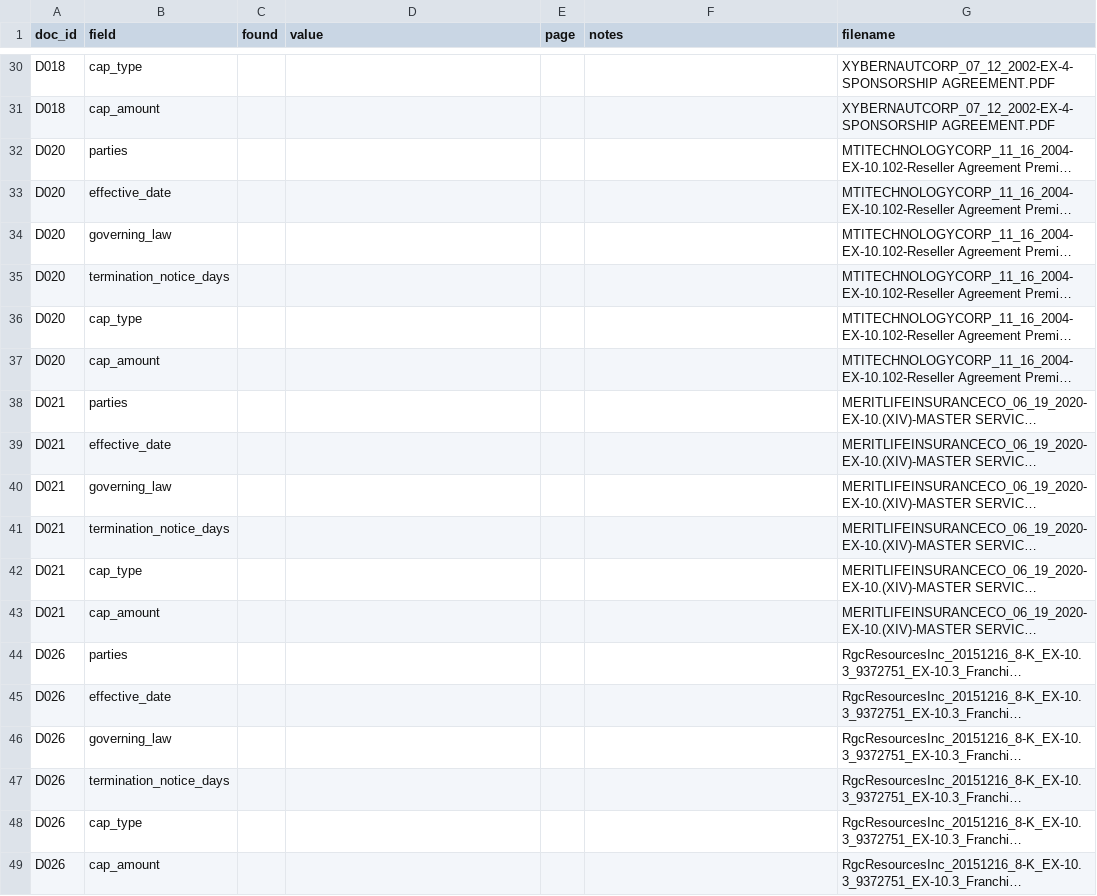
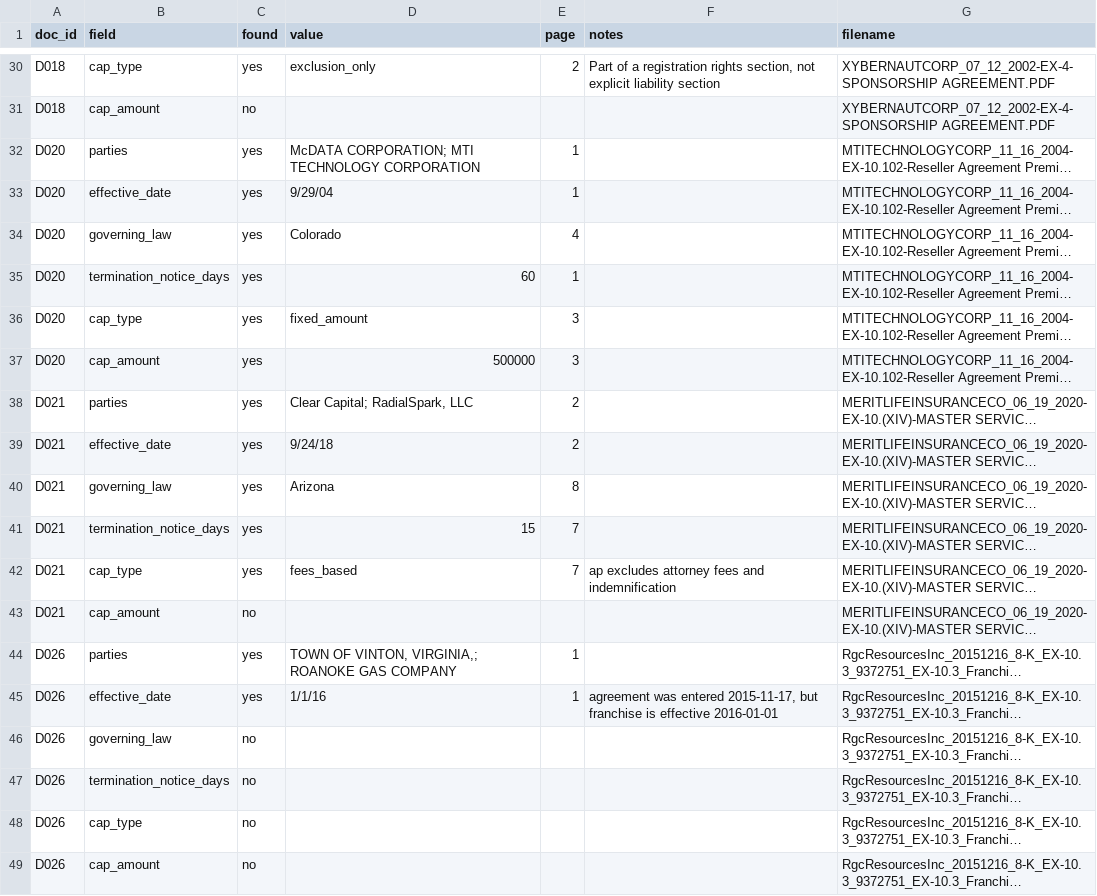
Before and after one commit to kyl2102/agreement-desk, a CSV file: data/labels/gold_labels.csv, drawn as a sheet; only a part is shown, gaps mark what is left out; long unchanged cells end in …; the diff covers the shown part only; the diff names each change by its address in the sheet, - before the commit and + after, or states it on an @@ line.

```diff
--- a/data/labels/gold_labels.csv
+++ b/data/labels/gold_labels.csv
-C30 (found): (empty)
+C30 (found): yes
-D30 (value): (empty)
+D30 (value): exclusion_only
-E30 (page): (empty)
+E30 (page): 2
-F30 (notes): (empty)
+F30 (notes): Part of a registration rights section, not explicit liability section
-C31 (found): (empty)
+C31 (found): no
-C32:C42 (found): (empty)
+C32:C42 (found): yes
-D32 (value): (empty)
+D32 (value): McDATA CORPORATION; MTI TECHNOLOGY CORPORATION
-E32:E33 (page): (empty)
+E32:E33 (page): 1
-D33 (value): (empty)
+D33 (value): 9/29/04
-D34 (value): (empty)
+D34 (value): Colorado
-E34 (page): (empty)
+E34 (page): 4
-D35 (value): (empty)
+D35 (value): 60
-E35 (page): (empty)
+E35 (page): 1
-D36 (value): (empty)
+D36 (value): fixed_amount
-E36:E37 (page): (empty)
+E36:E37 (page): 3
-D37 (value): (empty)
+D37 (value): 500000
-D38 (value): (empty)
+D38 (value): Clear Capital; RadialSpark, LLC
-E38:E39 (page): (empty)
+E38:E39 (page): 2
-D39 (value): (empty)
+D39 (value): 9/24/18
-D40 (value): (empty)
+D40 (value): Arizona
-E40 (page): (empty)
+E40 (page): 8
-D41 (value): (empty)
+D41 (value): 15
-E41:E42 (page): (empty)
+E41:E42 (page): 7
-D42 (value): (empty)
+D42 (value): fees_based
-F42 (notes): (empty)
+F42 (notes): ap excludes attorney fees and indemnification
-C43 (found): (empty)
+C43 (found): no
-C44:C45 (found): (empty)
+C44:C45 (found): yes
-D44 (value): (empty)
+D44 (value): TOWN OF VINTON, VIRGINIA,; ROANOKE GAS COMPANY
-E44:E45 (page): (empty)
+E44:E45 (page): 1
-D45 (value): (empty)
+D45 (value): 1/1/16
-F45 (notes): (empty)
+F45 (notes): agreement was entered 2015-11-17, but franchise is effective 2016-01-01
-C46:C49 (found): (empty)
+C46:C49 (found): no
```
Also changed, not shown: 70 edited cells elsewhere in this file, 5 other files.
